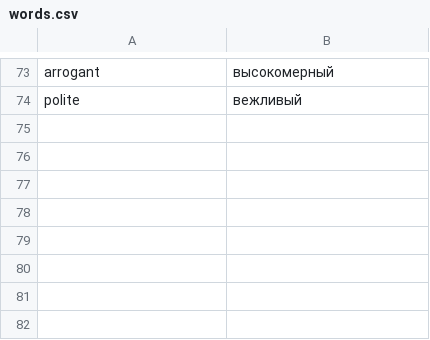
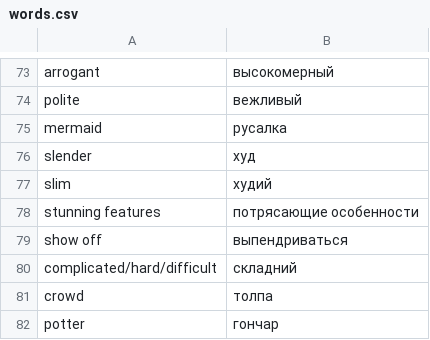
Before and after one commit to makxtr/words, a CSV file: data/words.csv, drawn as a sheet; only a part is shown, gaps mark what is left out.

Commit message:
add new words

```diff
--- a/data/words.csv
+++ b/data/words.csv
@@ -74 +74,9 @@ arrogant,высокомерный
 polite,вежливый
+mermaid,русалка
+slender,худ
+slim,худий
+stunning features,потрясающие особенности
+show off,выпендриваться
+complicated/hard/difficult,складний
+crowd,толпа
+potter,гончар
```
